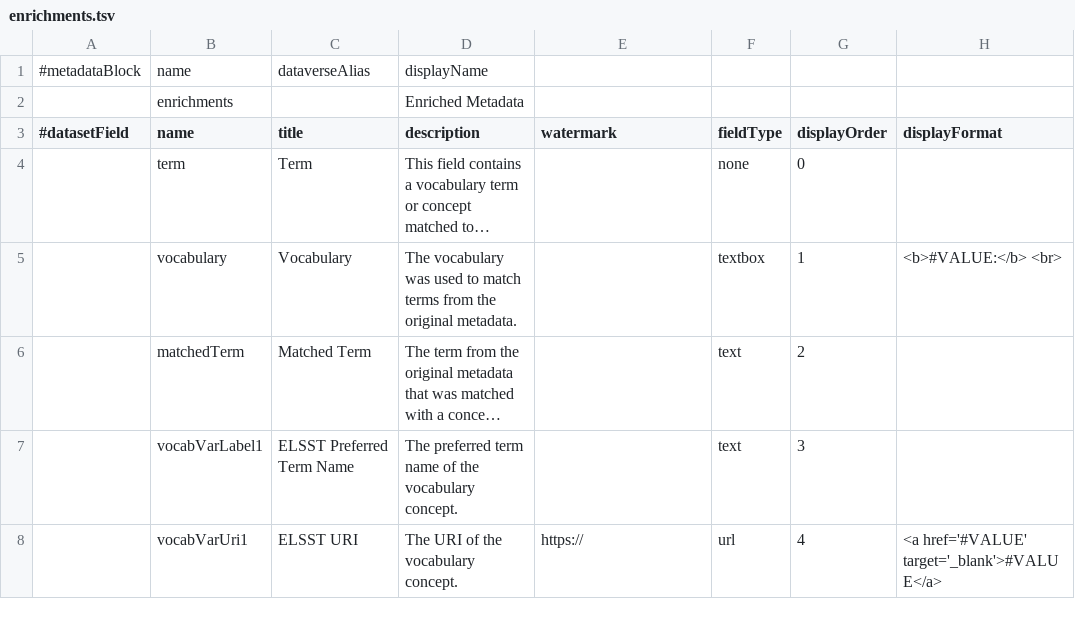
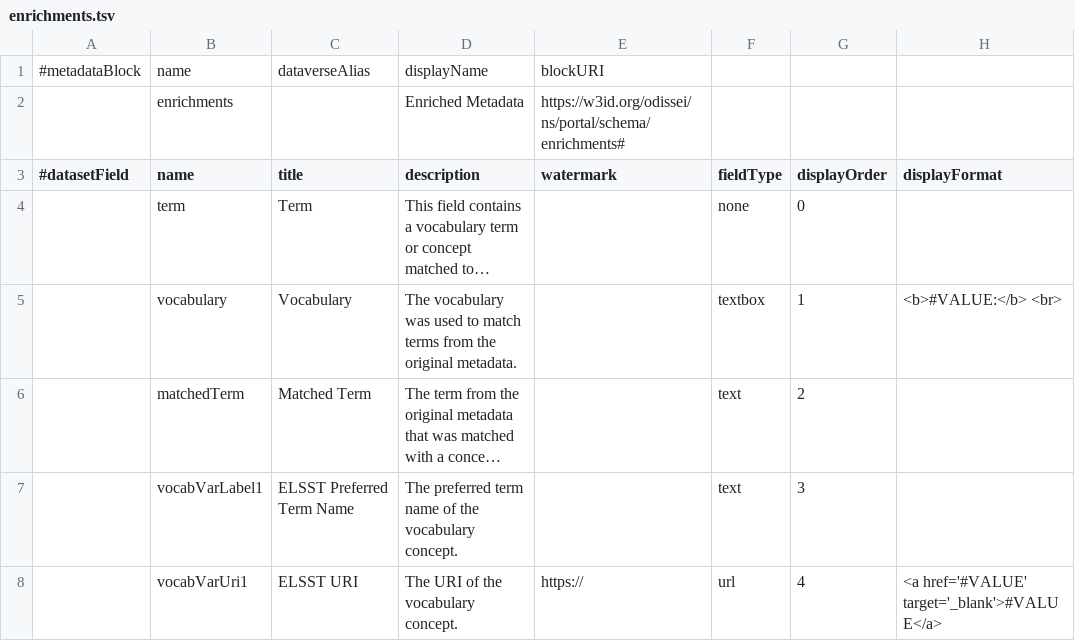
Before and after one commit to odissei-data/Custom-Metadata-Blocks, a TSV file: tsv_files/enrichments.tsv, drawn as a sheet; only a part is shown; long unchanged cells end in …; the diff names each change by its address in the sheet, - before the commit and + after, or states it on an @@ line.

```diff
--- a/tsv_files/enrichments.tsv
+++ b/tsv_files/enrichments.tsv
-E1 (watermark): (empty)
+E1 (watermark): blockURI
-E2 (watermark): (empty)
+E2 (watermark): https://w3id.org/odissei/ns/portal/schema/enrichments#
```
Also changed, not shown: tsv_files/DANSmetadata.tsv, tsv_files/provenance.tsv, 6 other files.
